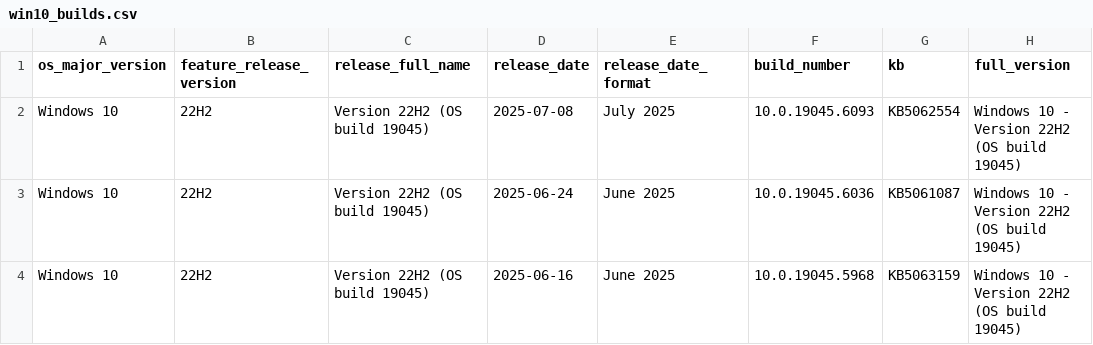
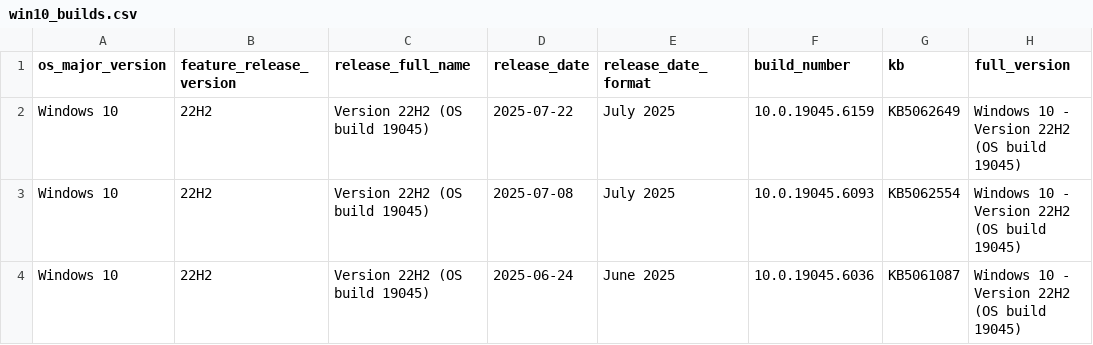
Before and after one commit to Clemv95/Windows-Update-CSV-Scraper, a CSV file: win10_builds.csv, drawn as a sheet; only a part is shown; the shorter side is filled out with more unchanged rows; the diff names each change by its address in the sheet, - before the commit and + after, or states it on an @@ line.

```diff
--- a/win10_builds.csv
+++ b/win10_builds.csv
+row 2: Windows 10 | 22H2 | Version 22H2 (OS build 19045) | 2025-07-22 | July 2025 | 10.0.19045.6159 | KB5062649 | Windows 10 - Version 22H2 (OS build 19045)
```
Also changed, not shown: win11_builds.csv.
